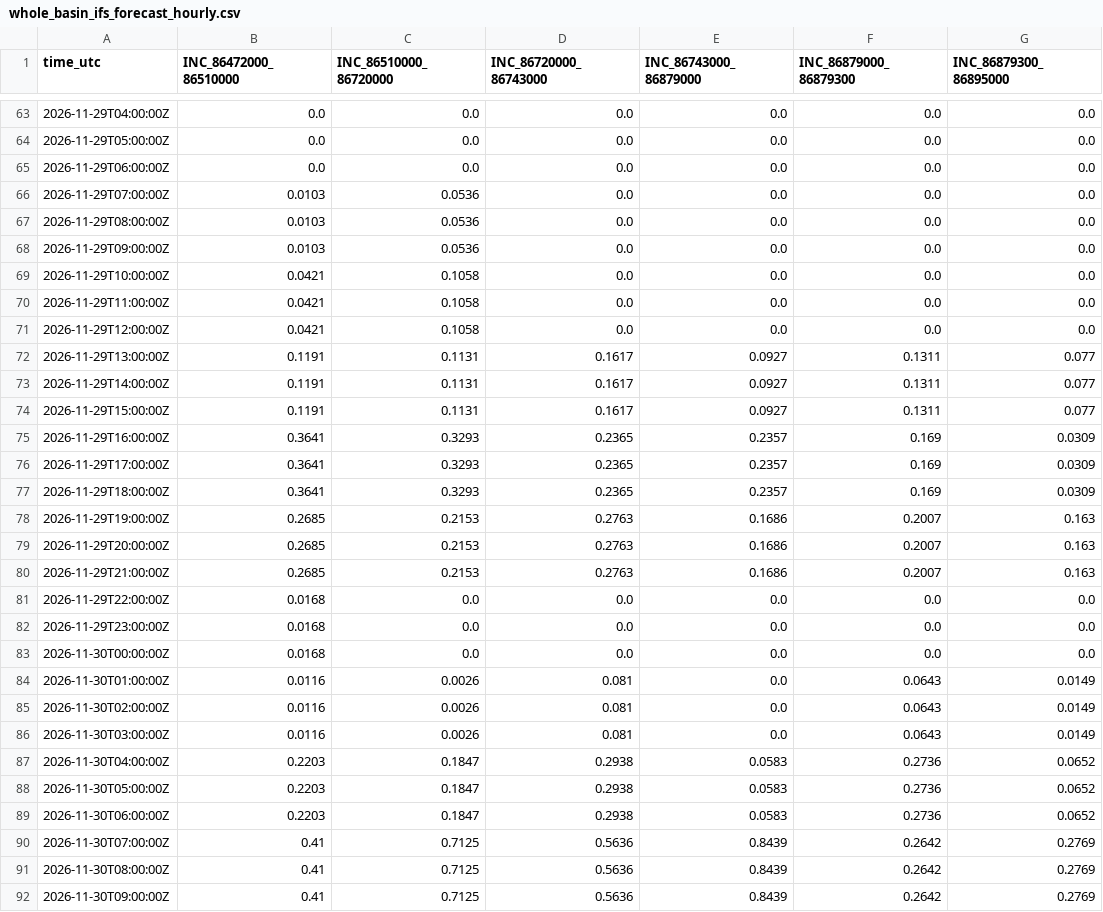
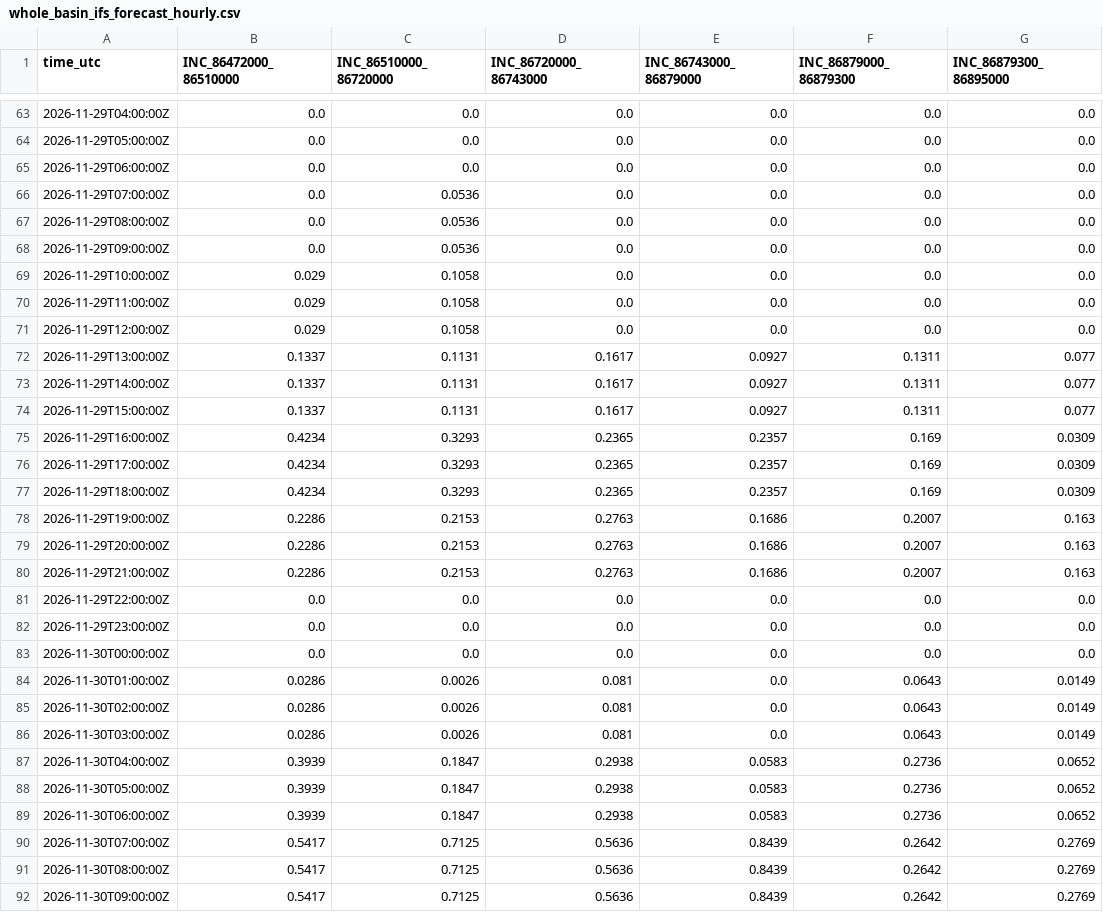
Before and after one commit to previne-taquari-antas/Previne-Taquari-Antas---Redes-Neurais, a CSV file: assets/data/hec_hms_g040_full_basin/whole_basin_ifs_forecast_hourly.csv, drawn as a sheet; only a part is shown, gaps mark what is left out; the diff covers the shown part only; the diff names each change by its address in the sheet, - before the commit and + after, or states it on an @@ line.

```diff
--- a/assets/data/hec_hms_g040_full_basin/whole_basin_ifs_forecast_hourly.csv
+++ b/assets/data/hec_hms_g040_full_basin/whole_basin_ifs_forecast_hourly.csv
-B66:B68 (INC_86472000_86510000): 0.0103
+B66:B68 (INC_86472000_86510000): 0.0
-B69:B71 (INC_86472000_86510000): 0.0421
+B69:B71 (INC_86472000_86510000): 0.029
-B72:B74 (INC_86472000_86510000): 0.1191
+B72:B74 (INC_86472000_86510000): 0.1337
-B75:B77 (INC_86472000_86510000): 0.3641
+B75:B77 (INC_86472000_86510000): 0.4234
-B78:B80 (INC_86472000_86510000): 0.2685
+B78:B80 (INC_86472000_86510000): 0.2286
-B81:B83 (INC_86472000_86510000): 0.0168
+B81:B83 (INC_86472000_86510000): 0.0
-B84:B86 (INC_86472000_86510000): 0.0116
+B84:B86 (INC_86472000_86510000): 0.0286
-B87:B89 (INC_86472000_86510000): 0.2203
+B87:B89 (INC_86472000_86510000): 0.3939
-B90:B92 (INC_86472000_86510000): 0.41
+B90:B92 (INC_86472000_86510000): 0.5417
```
Also changed, not shown: 50 edited cells elsewhere in this file, assets/data/hec_hms_g040_full_basin/whole_basin_observed_rain_components_hourly.csv, assets/data/hec_hms_g040_full_basin/whole_basin_observed_rain_hourly.csv, 14 other files.
